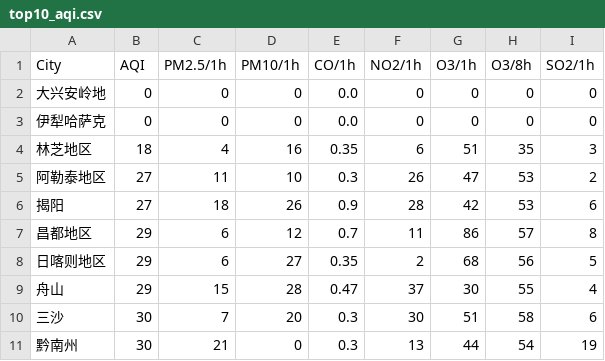
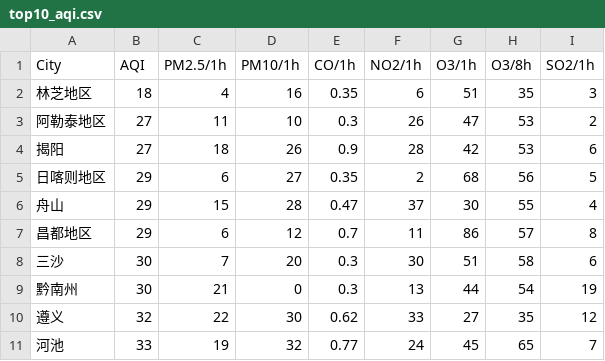
Before and after one commit to mofulvtu/pythonWork, a CSV file: first-py/case4/top10_aqi.csv, drawn as a sheet.

```diff
--- a/first-py/case4/top10_aqi.csv
+++ b/first-py/case4/top10_aqi.csv
@@ -1,4 +1,2 @@
 City,AQI,PM2.5/1h,PM10/1h,CO/1h,NO2/1h,O3/1h,O3/8h,SO2/1h
-大兴安岭地,0,0,0,0.0,0,0,0,0
-伊犁哈萨克,0,0,0,0.0,0,0,0,0
 林芝地区,18,4,16,0.35,6,51,35,3
@@ -6,6 +4,8 @@ City,AQI,PM2.5/1h,PM10/1h,CO/1h,NO2/1h,O3/1h,O3/8h,SO2/1h
 揭阳,27,18,26,0.9,28,42,53,6
-昌都地区,29,6,12,0.7,11,86,57,8
 日喀则地区,29,6,27,0.35,2,68,56,5
 舟山,29,15,28,0.47,37,30,55,4
+昌都地区,29,6,12,0.7,11,86,57,8
 三沙,30,7,20,0.3,30,51,58,6
 黔南州,30,21,0,0.3,13,44,54,19
+遵义,32,22,30,0.62,33,27,35,12
+河池,33,19,32,0.77,24,45,65,7
```
Also changed, not shown: first-py/case4/bottom10_aqi.csv, 4 other files.
